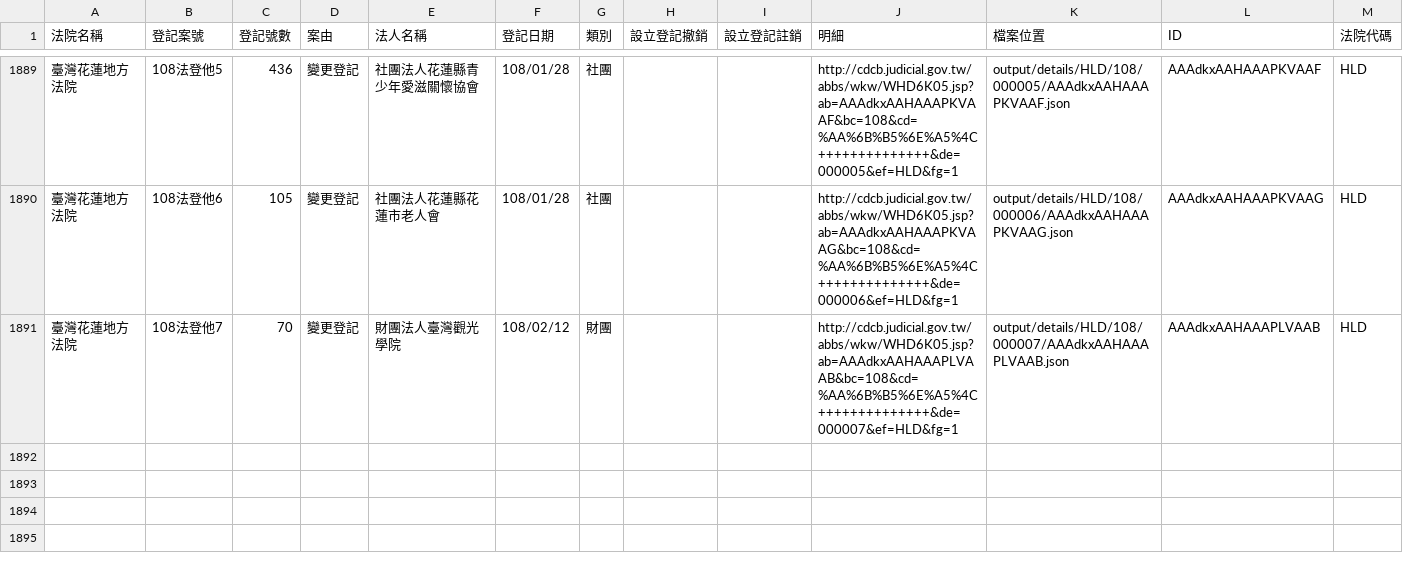
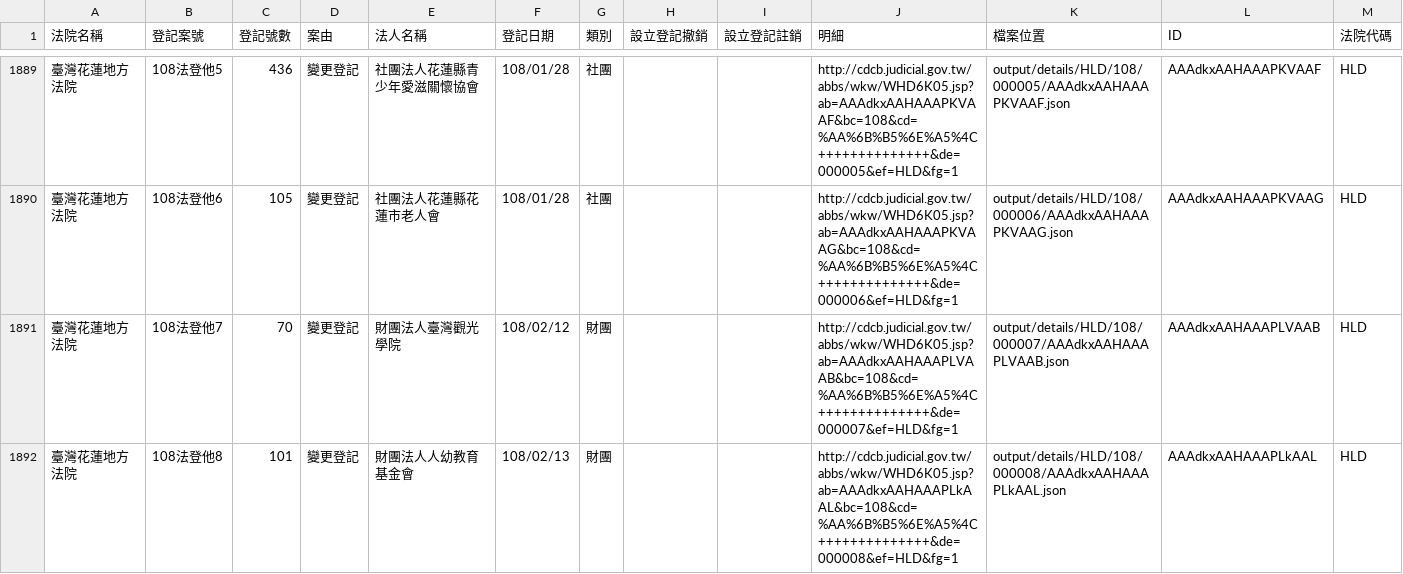
Before and after one commit to g0v/foundationtw, a CSV file: output/lists/HLD.csv, drawn as a sheet; only a part is shown, gaps mark what is left out.

```diff
--- a/output/lists/HLD.csv
+++ b/output/lists/HLD.csv
@@ -1891 +1891,2 @@
 臺灣花蓮地方法院,108法登他7,70,變更登記,財團法人臺灣觀光學院,108/02/12,財團,,,http://cdcb.judicial.gov.tw/abbs/wkw/WHD6K05.jsp?ab=AAAdkxAAHAAAPLVAAB&bc=108&cd=%AA%6B%B5%6E%A5%4C++++++++++++++&de=000007&ef=HLD&fg=1,output/details/HLD/108/000007/AAAdkxAAHAAAPLVAAB.json,AAAdkxAAHAAAPLVAAB,HLD
+臺灣花蓮地方法院,108法登他8,101,變更登記,財團法人人幼教育基金會,108/02/13,財團,,,http://cdcb.judicial.gov.tw/abbs/wkw/WHD6K05.jsp?ab=AAAdkxAAHAAAPLkAAL&bc=108&cd=%AA%6B%B5%6E%A5%4C++++++++++++++&de=000008&ef=HLD&fg=1,output/details/HLD/108/000008/AAAdkxAAHAAAPLkAAL.json,AAAdkxAAHAAAPLkAAL,HLD
```
Also changed, not shown: output/lists/CHD.csv, output/lists/KLD.csv, 37 other files.
